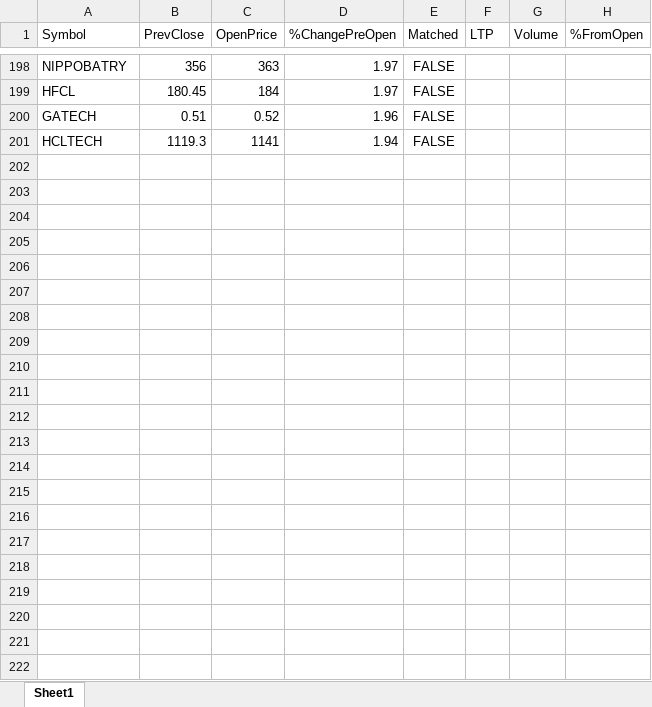
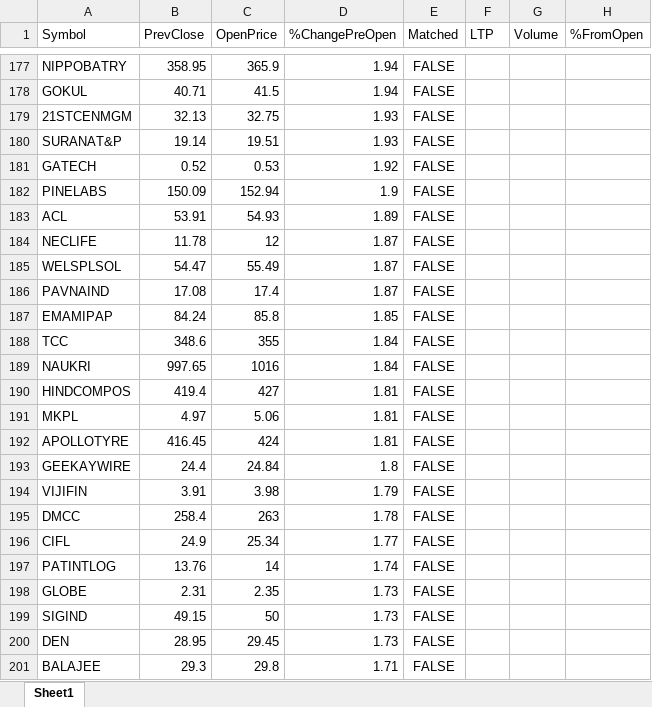
Before and after one commit to npparmar28/momentum-pwa, an Excel workbook: data/trending_momentum_stocks.xlsx, sheet Sheet1, drawn as a sheet; only a part is shown, gaps mark what is left out; values as stored, in another font and other column widths than the file's, no borders; removed rows and columns are numbered as before the commit, all else as after; the diff covers the shown part only; the diff names each change by its address in the sheet, - before the commit and + after, or states it on an @@ line.

```diff
--- a/data/trending_momentum_stocks.xlsx (sheet Sheet1)
+++ b/data/trending_momentum_stocks.xlsx (sheet Sheet1)
-B177 (PrevClose): 356
+B177 (PrevClose): 358.95
-C177 (OpenPrice): 363
+C177 (OpenPrice): 365.9
-D177 (%ChangePreOpen): 1.97
+D177 (%ChangePreOpen): 1.94
-row 199: HFCL | 180.45 | 184 | 1.97 | FALSE
+row 178: GOKUL | 40.71 | 41.5 | 1.94 | FALSE
+row 179: 21STCENMGM | 32.13 | 32.75 | 1.93 | FALSE
+row 180: SURANAT&P | 19.14 | 19.51 | 1.93 | FALSE
-B181 (PrevClose): 0.51
+B181 (PrevClose): 0.52
-C181 (OpenPrice): 0.52
+C181 (OpenPrice): 0.53
-D181 (%ChangePreOpen): 1.96
+D181 (%ChangePreOpen): 1.92
-row 201: HCLTECH | 1119.3 | 1141 | 1.94 | FALSE
+row 182: PINELABS | 150.09 | 152.94 | 1.9 | FALSE
+row 183: ACL | 53.91 | 54.93 | 1.89 | FALSE
+row 184: NECLIFE | 11.78 | 12 | 1.87 | FALSE
+row 185: WELSPLSOL | 54.47 | 55.49 | 1.87 | FALSE
+row 186: PAVNAIND | 17.08 | 17.4 | 1.87 | FALSE
+row 187: EMAMIPAP | 84.24 | 85.8 | 1.85 | FALSE
+row 188: TCC | 348.6 | 355 | 1.84 | FALSE
+row 189: NAUKRI | 997.65 | 1016 | 1.84 | FALSE
+row 190: HINDCOMPOS | 419.4 | 427 | 1.81 | FALSE
+row 191: MKPL | 4.97 | 5.06 | 1.81 | FALSE
+row 192: APOLLOTYRE | 416.45 | 424 | 1.81 | FALSE
+row 193: GEEKAYWIRE | 24.4 | 24.84 | 1.8 | FALSE
+row 194: VIJIFIN | 3.91 | 3.98 | 1.79 | FALSE
+row 195: DMCC | 258.4 | 263 | 1.78 | FALSE
+row 196: CIFL | 24.9 | 25.34 | 1.77 | FALSE
+row 197: PATINTLOG | 13.76 | 14 | 1.74 | FALSE
+row 198: GLOBE | 2.31 | 2.35 | 1.73 | FALSE
+row 199: SIGIND | 49.15 | 50 | 1.73 | FALSE
+row 200: DEN | 28.95 | 29.45 | 1.73 | FALSE
+row 201: BALAJEE | 29.3 | 29.8 | 1.71 | FALSE
```
Also changed, not shown: other rows of this sheet, 1 other file.
